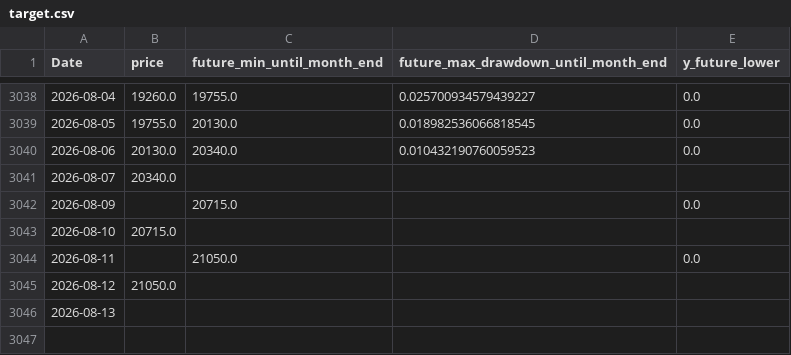
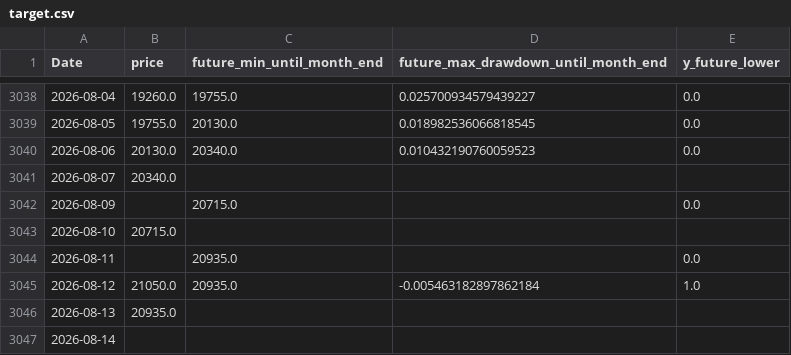
Before and after one commit to ukimotodatascience/gold-buy-timing-optimizer, a CSV file: data/target.csv, drawn as a sheet; only a part is shown, gaps mark what is left out.

```diff
--- a/data/target.csv
+++ b/data/target.csv
@@ -3043,4 +3043,5 @@
 2026-08-10,20715.0,,,
-2026-08-11,,21050.0,,0.0
-2026-08-12,21050.0,,,
-2026-08-13,,,,
+2026-08-11,,20935.0,,0.0
+2026-08-12,21050.0,20935.0,-0.005463182897862184,1.0
+2026-08-13,20935.0,,,
+2026-08-14,,,,
```
Also changed, not shown: 2 other files.
